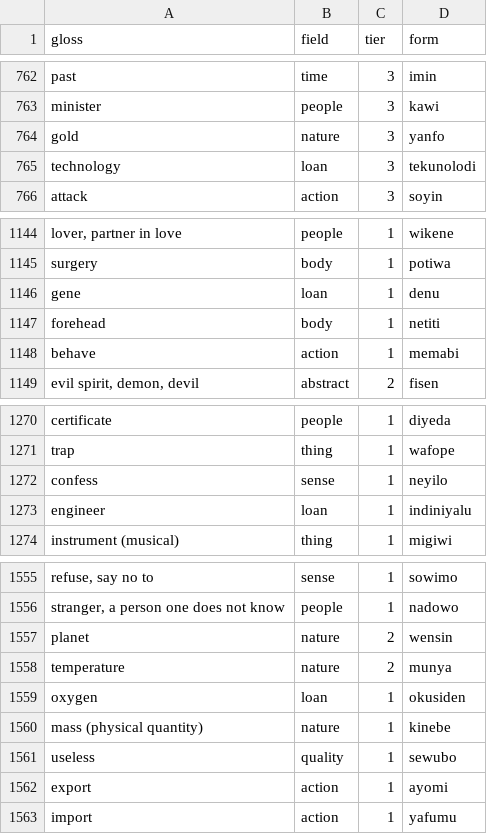
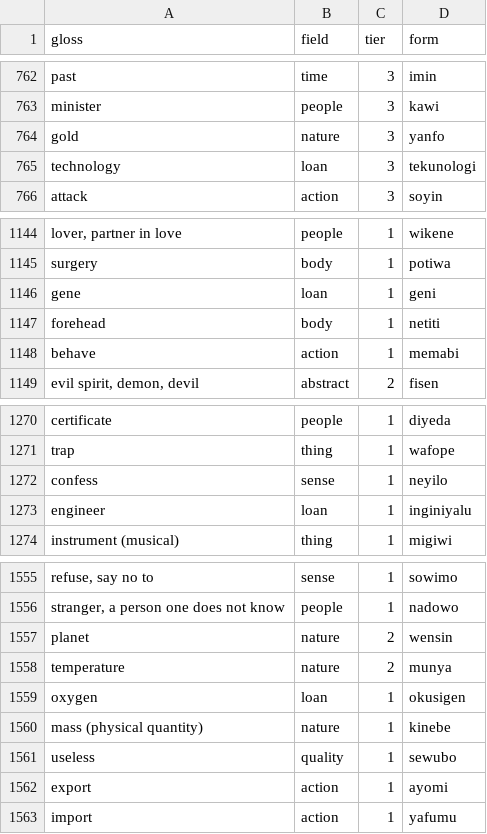
Before and after one commit to LilijoySkyseeker/apupiwe, a TSV file: data/lexicon.tsv, drawn as a sheet; only a part is shown, gaps mark what is left out.

Commit message:
Loan adaptation measured (loans-adapted-02); ch/j before i e -> k/g: geni, tekunologi, okusigen, inginiyalu; denu exception removed
Agent: claude-opus-5-5 8cac69cb-c524-4ce5-8a7b-e6365e5b5aef

```diff
--- a/data/lexicon.tsv
+++ b/data/lexicon.tsv
@@ -764,3 +764,3 @@ minister	people	3	kawi
 gold	nature	3	yanfo
-technology	loan	3	tekunolodi
+technology	loan	3	tekunologi
 attack	action	3	soyin
@@ -1145,3 +1145,3 @@ lover, partner in love	people	1	wikene
 surgery	body	1	potiwa
-gene	loan	1	denu
+gene	loan	1	geni
 forehead	body	1	netiti
@@ -1272,3 +1272,3 @@ trap	thing	1	wafope
 confess	sense	1	neyilo
-engineer	loan	1	indiniyalu
+engineer	loan	1	inginiyalu
 instrument (musical)	thing	1	migiwi
@@ -1558,3 +1558,3 @@ planet	nature	2	wensin
 temperature	nature	2	munya
-oxygen	loan	1	okusiden
+oxygen	loan	1	okusigen
 mass (physical quantity)	nature	1	kinebe
```
Also changed, not shown: data/roles.tsv, 23 other files.
